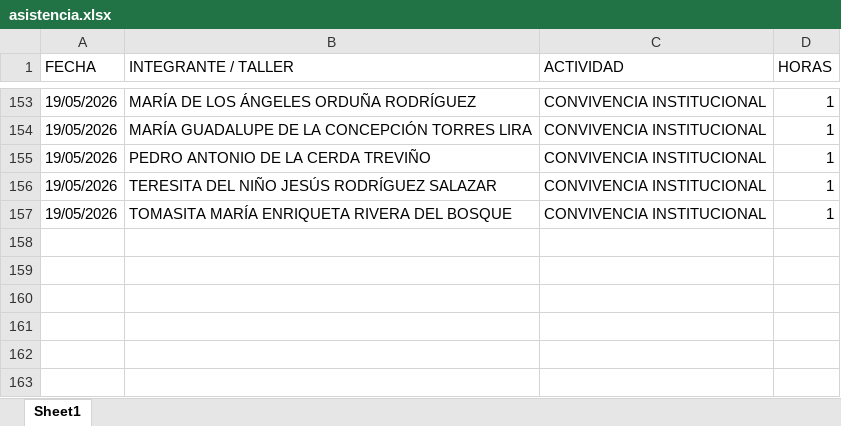
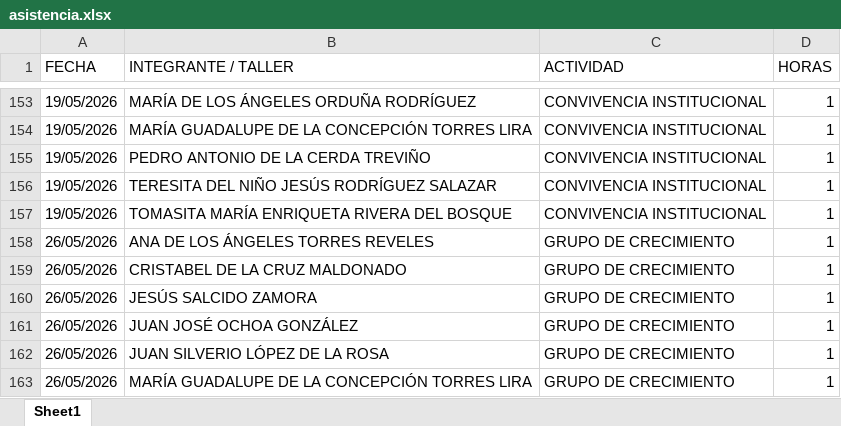
Before and after one commit to jesusalbertomoraleslopez-byte/mentes-app, an Excel workbook: asistencia.xlsx, sheet Sheet1, drawn as a sheet; only a part is shown, gaps mark what is left out; values as stored, in another font and other column widths than the file's, no borders; the diff names each change by its address in the sheet, - before the commit and + after, or states it on an @@ line.

Commit message:
Asistencia: Registro real de GRUPO DE CRECIMIENTO - 26/05/2026

```diff
--- a/asistencia.xlsx (sheet Sheet1)
+++ b/asistencia.xlsx (sheet Sheet1)
+row 158: 26/05/2026 | ANA DE LOS ÁNGELES TORRES REVELES | GRUPO DE CRECIMIENTO | 1
+row 159: 26/05/2026 | CRISTABEL DE LA CRUZ MALDONADO | GRUPO DE CRECIMIENTO | 1
+row 160: 26/05/2026 | JESÚS SALCIDO ZAMORA | GRUPO DE CRECIMIENTO | 1
+row 161: 26/05/2026 | JUAN JOSÉ OCHOA GONZÁLEZ | GRUPO DE CRECIMIENTO | 1
+row 162: 26/05/2026 | JUAN SILVERIO LÓPEZ DE LA ROSA | GRUPO DE CRECIMIENTO | 1
+row 163: 26/05/2026 | MARÍA GUADALUPE DE LA CONCEPCIÓN TORRES LIRA | GRUPO DE CRECIMIENTO | 1
```
